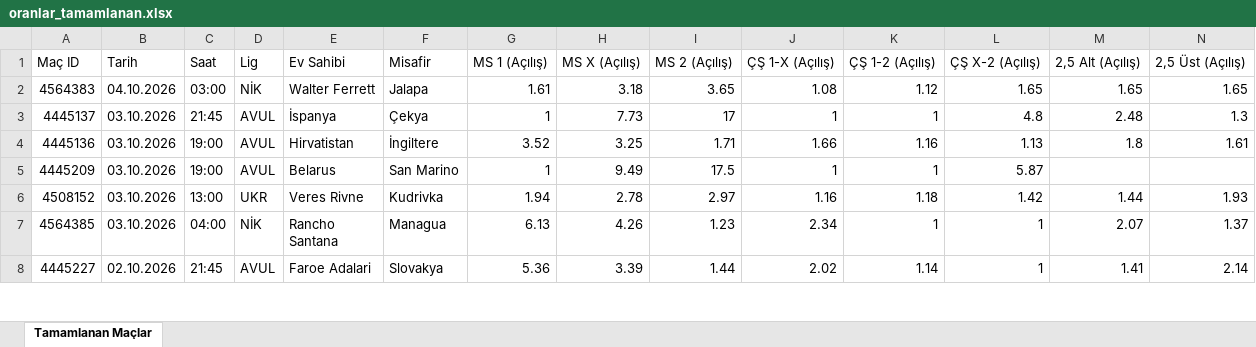
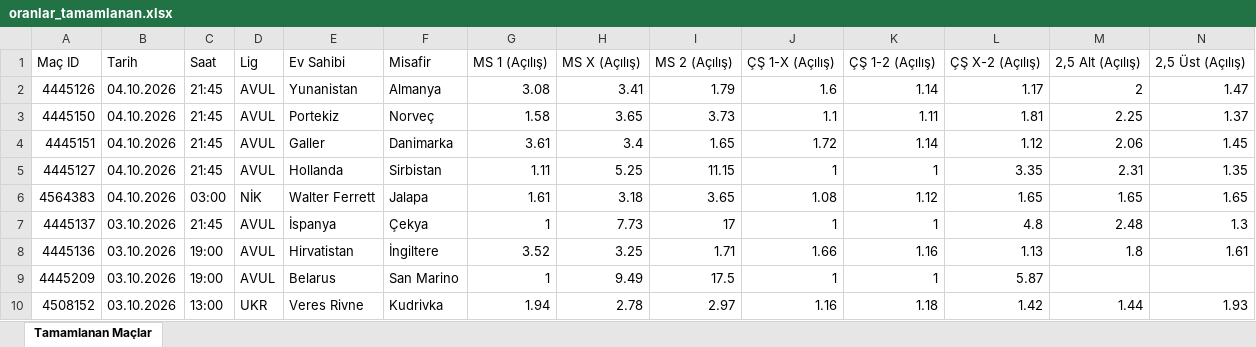
Before and after one commit to MuSa60-12/mackolik-oranlar, an Excel workbook: oranlar_tamamlanan.xlsx, sheet Tamamlanan Maçlar, drawn as a sheet; only a part is shown; the shorter side is filled out with more unchanged rows; values as stored, in another font and other column widths than the file's, no borders; rows hold the shown columns only; the diff names each change by its address in the sheet, - before the commit and + after, or states it on an @@ line.

```diff
--- a/oranlar_tamamlanan.xlsx (sheet Tamamlanan Maçlar)
+++ b/oranlar_tamamlanan.xlsx (sheet Tamamlanan Maçlar)
+row 2: 4445126 | 04.10.2026 | 21:45 | AVUL | Yunanistan | Almanya | 3.08 | 3.41 | 1.79 | 1.6 | 1.14 | 1.17 | 2 | 1.47
+row 3: 4445150 | 04.10.2026 | 21:45 | AVUL | Portekiz | Norveç | 1.58 | 3.65 | 3.73 | 1.1 | 1.11 | 1.81 | 2.25 | 1.37
+row 4: 4445151 | 04.10.2026 | 21:45 | AVUL | Galler | Danimarka | 3.61 | 3.4 | 1.65 | 1.72 | 1.14 | 1.12 | 2.06 | 1.45
+row 5: 4445127 | 04.10.2026 | 21:45 | AVUL | Hollanda | Sirbistan | 1.11 | 5.25 | 11.15 | 1 | 1 | 3.35 | 2.31 | 1.35
```
Also changed, not shown: oranlar_yaklasan.xlsx, 1 other file.
